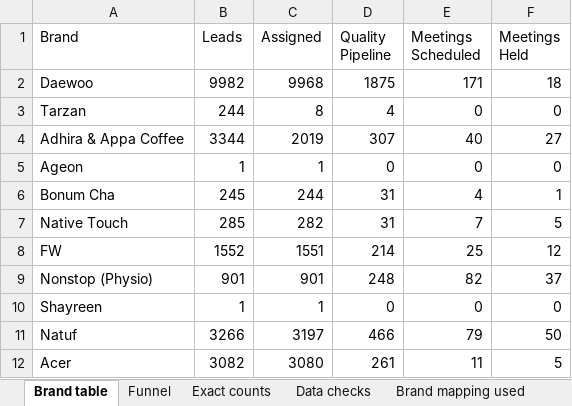
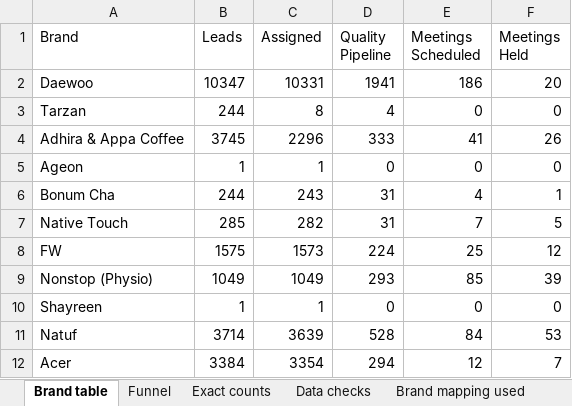
Before and after one commit to debrajchakraborty37-maker/Monthly-Lead-Report, an Excel workbook: outputs/2026-10/Monthly_Lead_Report_Oct2026_backing.xlsx, sheet Brand table, drawn as a sheet; only a part is shown; values as stored, in another font and other column widths than the file's, no borders; the diff covers the shown part only; the diff names each change by its address in the sheet, - before the commit and + after, or states it on an @@ line.

```diff
--- a/outputs/2026-10/Monthly_Lead_Report_Oct2026_backing.xlsx (sheet Brand table)
+++ b/outputs/2026-10/Monthly_Lead_Report_Oct2026_backing.xlsx (sheet Brand table)
-B2 (Leads): 9982
+B2 (Leads): 10347
-C2 (Assigned): 9968
+C2 (Assigned): 10331
-D2 (Quality Pipeline): 1875
+D2 (Quality Pipeline): 1941
-E2 (Meetings Scheduled): 171
+E2 (Meetings Scheduled): 186
-F2 (Meetings Held): 18
+F2 (Meetings Held): 20
-B4 (Leads): 3344
+B4 (Leads): 3745
-C4 (Assigned): 2019
+C4 (Assigned): 2296
-D4 (Quality Pipeline): 307
+D4 (Quality Pipeline): 333
-E4 (Meetings Scheduled): 40
+E4 (Meetings Scheduled): 41
-F4 (Meetings Held): 27
+F4 (Meetings Held): 26
-B6 (Leads): 245
+B6 (Leads): 244
-C6 (Assigned): 244
+C6 (Assigned): 243
-B8 (Leads): 1552
+B8 (Leads): 1575
-C8 (Assigned): 1551
+C8 (Assigned): 1573
-D8 (Quality Pipeline): 214
+D8 (Quality Pipeline): 224
-B9 (Leads): 901
+B9 (Leads): 1049
-C9 (Assigned): 901
+C9 (Assigned): 1049
-D9 (Quality Pipeline): 248
+D9 (Quality Pipeline): 293
-E9 (Meetings Scheduled): 82
+E9 (Meetings Scheduled): 85
-F9 (Meetings Held): 37
+F9 (Meetings Held): 39
-B11 (Leads): 3266
+B11 (Leads): 3714
-C11 (Assigned): 3197
+C11 (Assigned): 3639
-D11 (Quality Pipeline): 466
+D11 (Quality Pipeline): 528
-E11 (Meetings Scheduled): 79
+E11 (Meetings Scheduled): 84
-F11 (Meetings Held): 50
+F11 (Meetings Held): 53
-B12 (Leads): 3082
+B12 (Leads): 3384
-C12 (Assigned): 3080
+C12 (Assigned): 3354
-D12 (Quality Pipeline): 261
+D12 (Quality Pipeline): 294
-E12 (Meetings Scheduled): 11
+E12 (Meetings Scheduled): 12
-F12 (Meetings Held): 5
+F12 (Meetings Held): 7
```
Also changed, not shown: 21 edited cells elsewhere in this sheet, sheet Status counts, sheet Brand mapping used, sheet Exact counts, sheet Funnel, sheet Data checks, sheet Notes, 3 other files.
